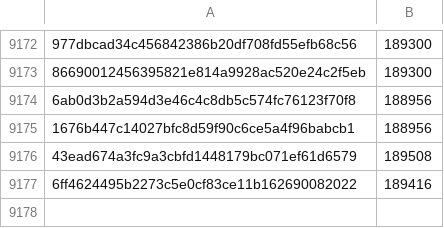
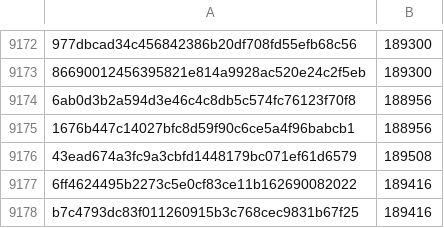
Before and after one commit to davelongdev/pybricks-micropython, a CSV file: cityhub.csv, drawn as a sheet; only a part is shown, gaps mark what is left out; the diff names each change by its address in the sheet, - before the commit and + after, or states it on an @@ line.

Commit message:
cityhub: Add b7c4793d: 189416 (+0).

```diff
--- a/cityhub.csv
+++ b/cityhub.csv
+row 9178: b7c4793dc83f011260915b3c768cec9831b67f25 | 189416
```
